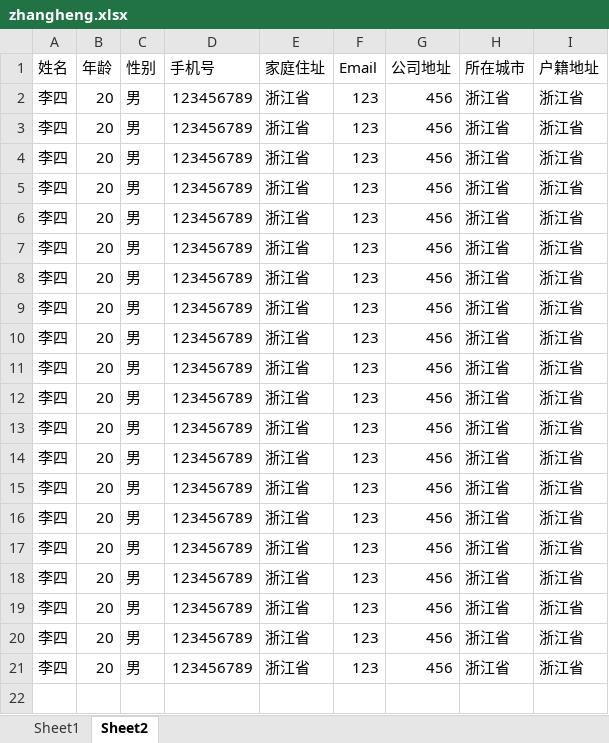
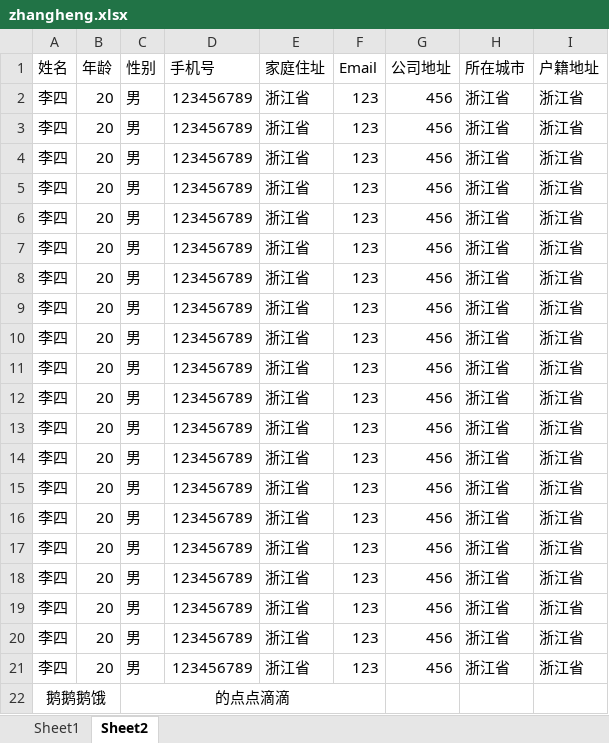
Before and after one commit to zhangheng1991/20200815react-app, an Excel workbook: src/pages/word/component/zhangheng.xlsx, sheet Sheet2, drawn as a sheet; values as stored, in another font and other column widths than the file's, no borders; the diff names each change by its address in the sheet, - before the commit and + after, or states it on an @@ line.

Commit message:
zhangheng20231024tijiao

```diff
--- a/src/pages/word/component/zhangheng.xlsx (sheet Sheet2)
+++ b/src/pages/word/component/zhangheng.xlsx (sheet Sheet2)
+row 22: 鹅鹅鹅饿 |  | 的点点滴滴
```
Also changed, not shown: 6 other files.
